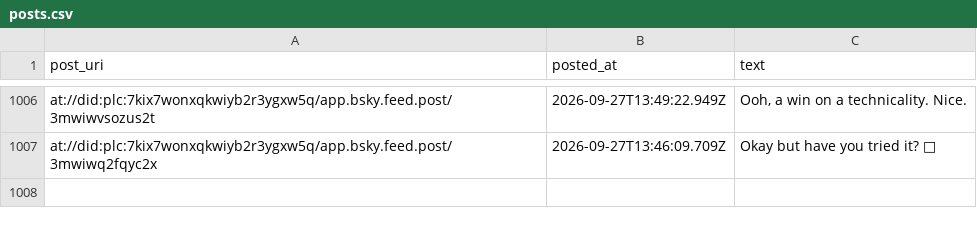
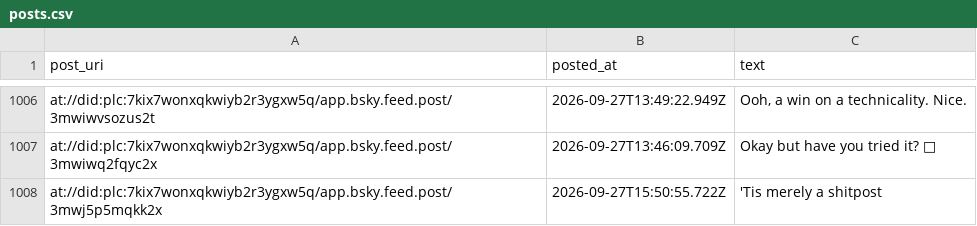
Before and after one commit to IcarusQD/bluesky-collector, a CSV file: data/posts.csv, drawn as a sheet; only a part is shown, gaps mark what is left out; the diff names each change by its address in the sheet, - before the commit and + after, or states it on an @@ line.

```diff
--- a/data/posts.csv
+++ b/data/posts.csv
+row 1008: at://did:plc:7kix7wonxqkwiyb2r3ygxw5q/app.bsky.feed.post/3mwj5p5mqkk2x | 2026-09-27T15:50:55.722Z | 'Tis merely a shitpost
```
